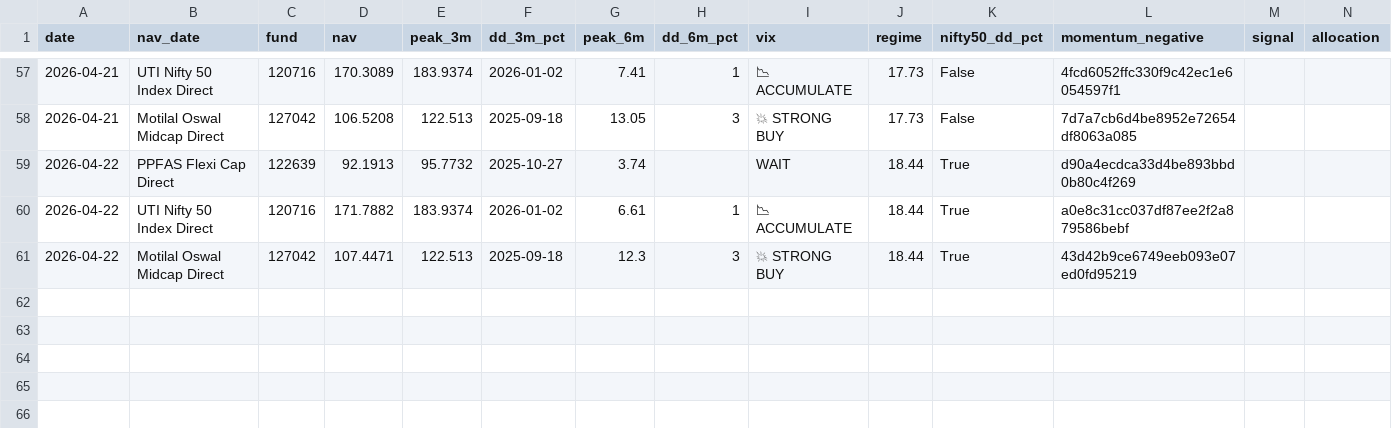
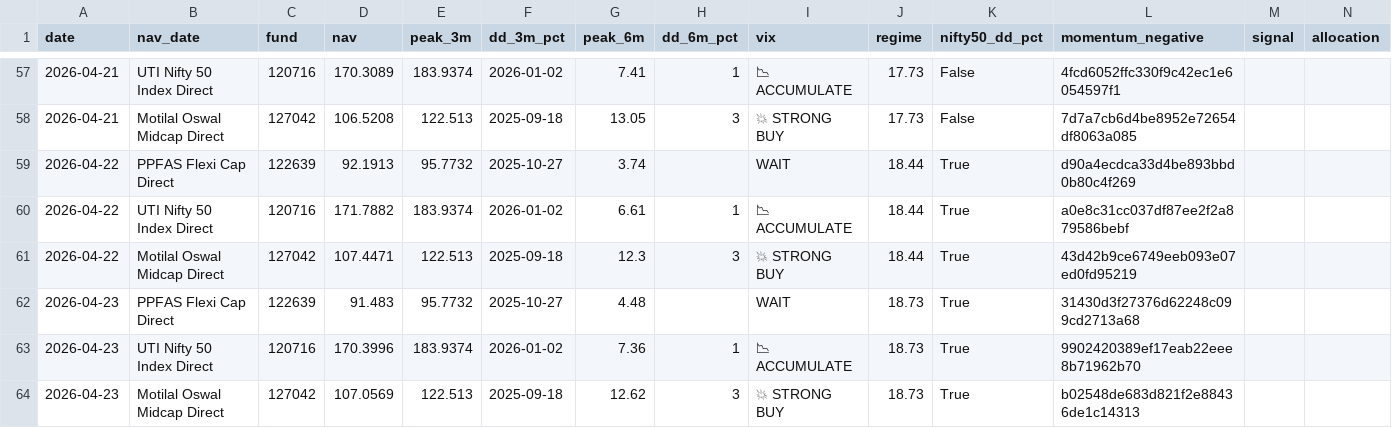
Before and after one commit to Sriram-0432/dip-alert, a CSV file: signal_log.csv, drawn as a sheet; only a part is shown, gaps mark what is left out; rows hold the shown columns only; the diff names each change by its address in the sheet, - before the commit and + after, or states it on an @@ line.

```diff
--- a/signal_log.csv
+++ b/signal_log.csv
+row 62: 2026-04-23 | PPFAS Flexi Cap Direct | 122639 | 91.483 | 95.7732 | 2025-10-27 | 4.48 |  | WAIT | 18.73 | True | 31430d3f27376d62248c099cd2713a68
+row 63: 2026-04-23 | UTI Nifty 50 Index Direct | 120716 | 170.3996 | 183.9374 | 2026-01-02 | 7.36 | 1 | 📉 ACCUMULATE | 18.73 | True | 9902420389ef17eab22eee8b71962b70
+row 64: 2026-04-23 | Motilal Oswal Midcap Direct | 127042 | 107.0569 | 122.513 | 2025-09-18 | 12.62 | 3 | 💥 STRONG BUY | 18.73 | True | b02548de683d821f2e88436de1c14313
```
Also changed, not shown: 2 other files.
